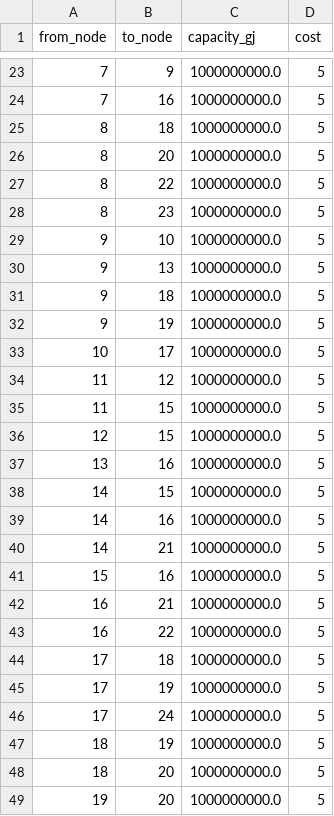
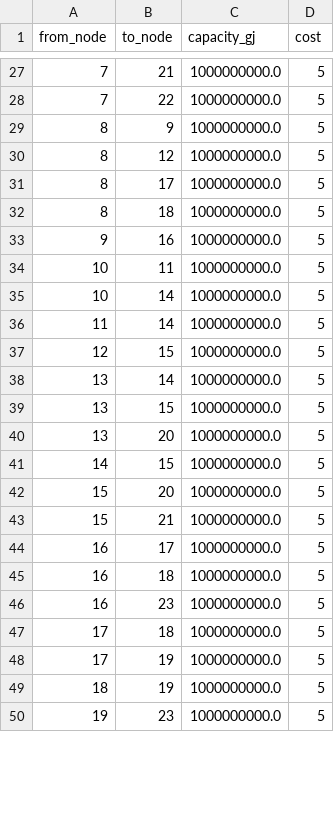
Before and after one commit to jalalbutt/apc524-finalproject, a CSV file: final_project/data/pipelines.csv, drawn as a sheet; only a part is shown, gaps mark what is left out; the diff covers the shown part only.

```diff
--- a/final_project/data/pipelines.csv
+++ b/final_project/data/pipelines.csv
@@ -23,27 +27,24 @@ from_node,to_node,capacity_gj,cost
-7,9,1000000000.0,5
-7,16,1000000000.0,5
+7,21,1000000000.0,5
+7,22,1000000000.0,5
+8,9,1000000000.0,5
+8,12,1000000000.0,5
+8,17,1000000000.0,5
 8,18,1000000000.0,5
-8,20,1000000000.0,5
-8,22,1000000000.0,5
-8,23,1000000000.0,5
-9,10,1000000000.0,5
-9,13,1000000000.0,5
-9,18,1000000000.0,5
-9,19,1000000000.0,5
-10,17,1000000000.0,5
-11,12,1000000000.0,5
-11,15,1000000000.0,5
+9,16,1000000000.0,5
+10,11,1000000000.0,5
+10,14,1000000000.0,5
+11,14,1000000000.0,5
 12,15,1000000000.0,5
-13,16,1000000000.0,5
+13,14,1000000000.0,5
+13,15,1000000000.0,5
+13,20,1000000000.0,5
 14,15,1000000000.0,5
-14,16,1000000000.0,5
-14,21,1000000000.0,5
-15,16,1000000000.0,5
-16,21,1000000000.0,5
-16,22,1000000000.0,5
+15,20,1000000000.0,5
+15,21,1000000000.0,5
+16,17,1000000000.0,5
+16,18,1000000000.0,5
+16,23,1000000000.0,5
 17,18,1000000000.0,5
 17,19,1000000000.0,5
-17,24,1000000000.0,5
 18,19,1000000000.0,5
-18,20,1000000000.0,5
-19,20,1000000000.0,5
+19,23,1000000000.0,5
```
Also changed, not shown: 13 added rows, 11 removed rows and 17 edited cells elsewhere in this file, final_project/data/lines.csv, 4 other files.
